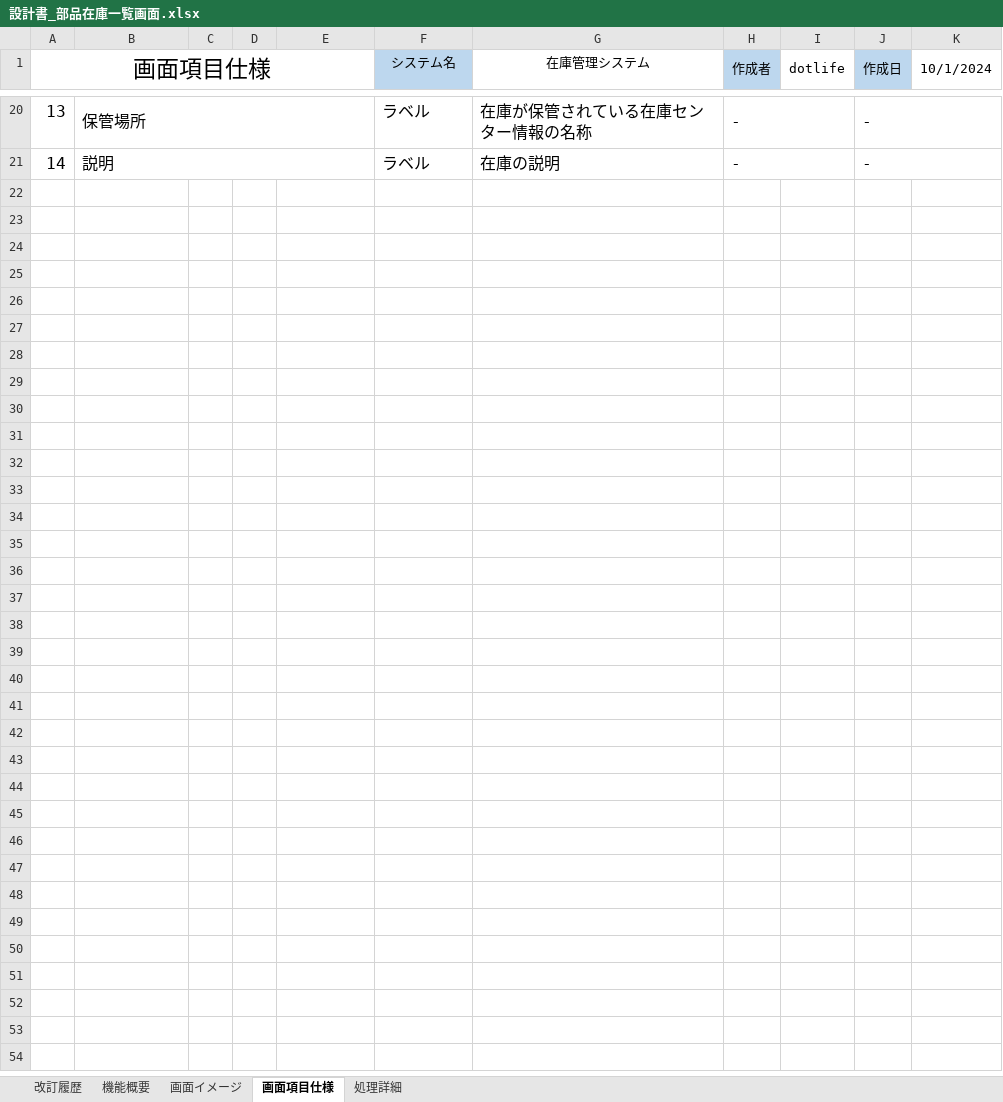
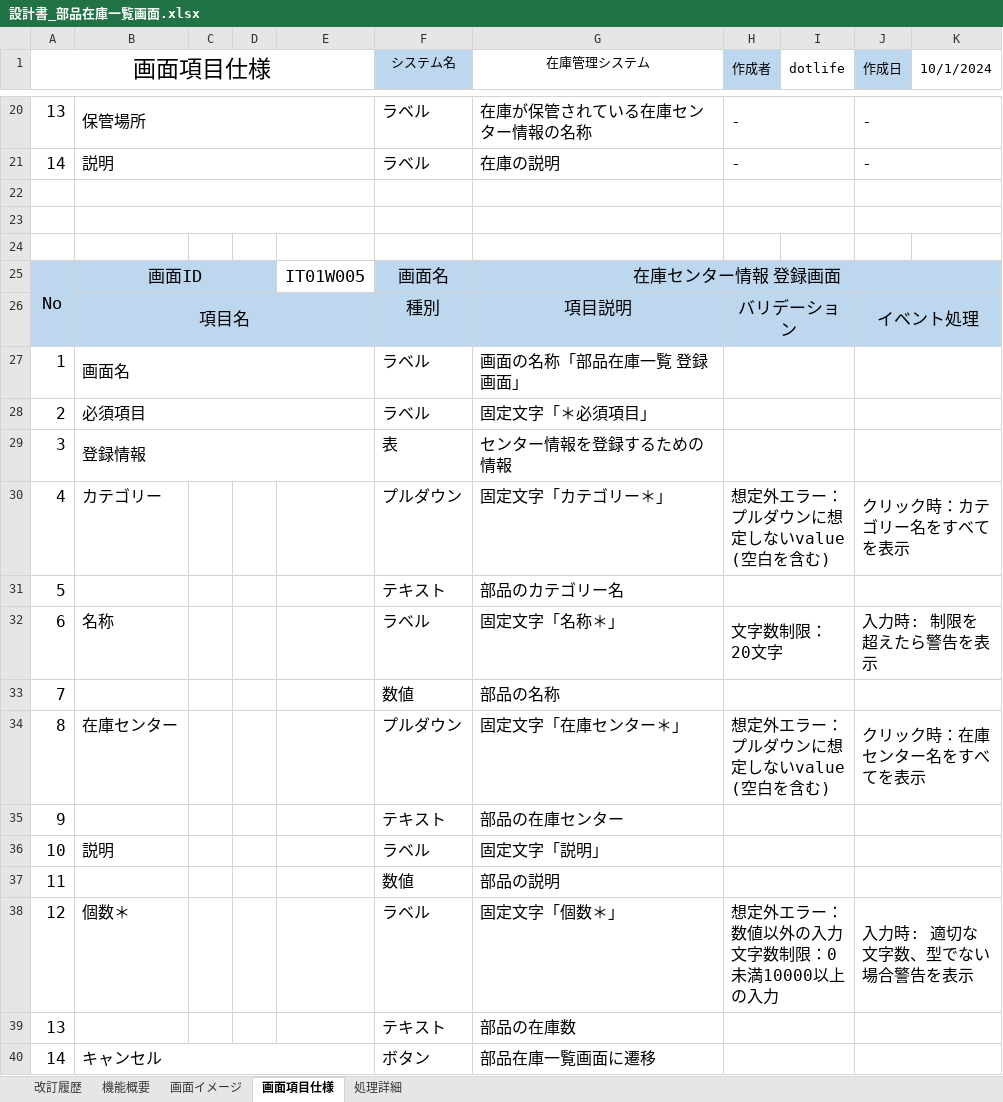
Before and after one commit to digital-ojt/development-webCourse-DroneInventorySystem, an Excel workbook: docs/詳細設計書/設計書_部品在庫一覧画面.xlsx, sheet 画面項目仕様, drawn as a sheet; only a part is shown, gaps mark what is left out; values as stored, in another font and other column widths than the file's, no borders; ↵ is a line break in a cell; the diff covers the shown part only; the diff names each change by its address in the sheet, - before the commit and + after, or states it on an @@ line.

```diff
--- a/docs/詳細設計書/設計書_部品在庫一覧画面.xlsx (sheet 画面項目仕様)
+++ b/docs/詳細設計書/設計書_部品在庫一覧画面.xlsx (sheet 画面項目仕様)
+row 22: (empty)
+row 23: (empty)
+row 24: (empty)
+row 25: No | 画面ID |  |  | IT01W005 | 画面名 | 在庫センター情報 登録画面
+row 26:  | 項目名 |  |  |  | 種別 | 項目説明 | バリデーション |  | イベント処理
+row 27: 1 | 画面名 |  |  |  | ラベル | 画面の名称「部品在庫一覧 登録画面」
+row 28: 2 | 必須項目 |  |  |  | ラベル | 固定文字「＊必須項目」
+row 29: 3 | 登録情報 |  |  |  | 表 | センター情報を登録するための情報
+row 30: 4 | カテゴリー |  |  |  | プルダウン | 固定文字「カテゴリー＊」 | 想定外エラー：プルダウンに想定しないvalue ↵ (空白を含む) |  | クリック時：カテゴリー名をすべてを表示
+row 31: 5 |  |  |  |  | テキスト | 部品のカテゴリー名
+row 32: 6 | 名称 |  |  |  | ラベル | 固定文字「名称＊」 | 文字数制限：20文字 |  | 入力時: 制限を超えたら警告を表示
+row 33: 7 |  |  |  |  | 数値 | 部品の名称
+row 34: 8 | 在庫センター |  |  |  | プルダウン | 固定文字「在庫センター＊」 | 想定外エラー：プルダウンに想定しないvalue ↵ (空白を含む) |  | クリック時：在庫センター名をすべてを表示
+row 35: 9 |  |  |  |  | テキスト | 部品の在庫センター
+row 36: 10 | 説明 |  |  |  | ラベル | 固定文字「説明」
+row 37: 11 |  |  |  |  | 数値 | 部品の説明
+row 38: 12 | 個数＊ |  |  |  | ラベル | 固定文字「個数＊」 | 想定外エラー：数値以外の入力 ↵ 文字数制限：0未満10000以上の入力 |  | 入力時: 適切な文字数、型でない場合警告を表示
+row 39: 13 |  |  |  |  | テキスト | 部品の在庫数
+row 40: 14 | キャンセル |  |  |  | ボタン | 部品在庫一覧画面に遷移
```
Also changed, not shown: 20 added rows and 6 edited cells elsewhere in this sheet, sheet 画面イメージ, sheet 処理詳細, sheet 改訂履歴, docs/詳細設計書/詳細設計書_在庫センター情報画面.xlsx, docs/詳細設計書/詳細設計書_操作履歴画面.xlsx, 13 other files.
